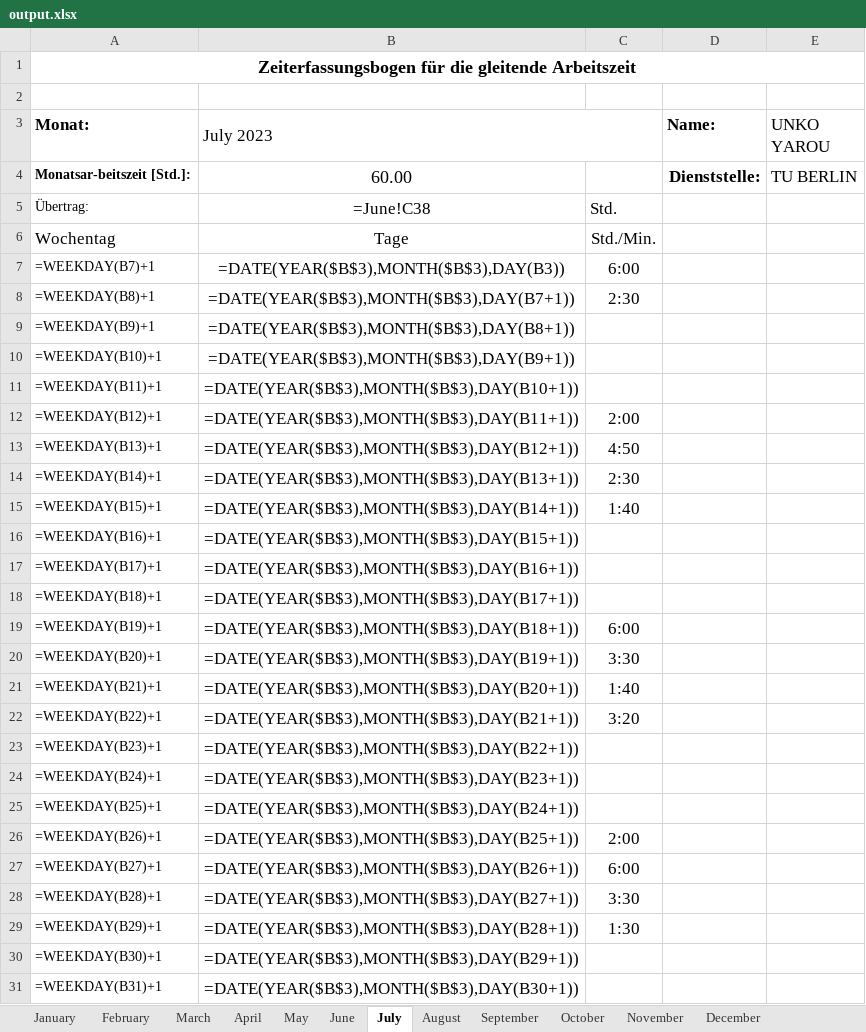
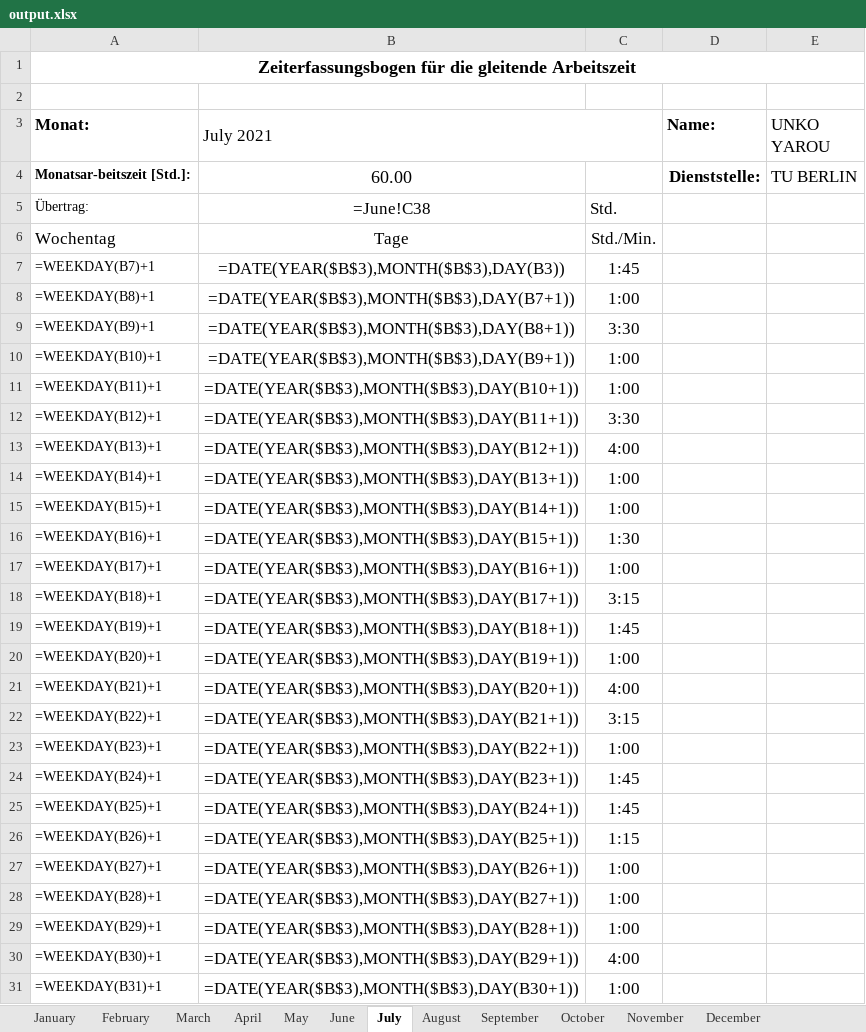
Before and after one commit to PraxTube/work-hours-generator, an Excel workbook: output.xlsx, sheet July, drawn as a sheet; only a part is shown; values as stored, in another font and other column widths than the file's, no borders; formulas without a stored value are shown as written; conditional formats not drawn; the diff covers the shown part only; the diff names each change by its address in the sheet, - before the commit and + after, or states it on an @@ line.

```diff
--- a/output.xlsx (sheet July)
+++ b/output.xlsx (sheet July)
-B3: July 2023
+B3: July 2021
-C7: 6:00
+C7: 1:45
-C8: 2:30
+C8: 1:00
-C9: (empty)
+C9: 3:30
-C10:C11: (empty)
+C10:C11: 1:00
-C12: 2:00
+C12: 3:30
-C13: 4:50
+C13: 4:00
-C14: 2:30
+C14: 1:00
-C15: 1:40
+C15: 1:00
-C16: (empty)
+C16: 1:30
-C17: (empty)
+C17: 1:00
-C18: (empty)
+C18: 3:15
-C19: 6:00
+C19: 1:45
-C20: 3:30
+C20: 1:00
-C21: 1:40
+C21: 4:00
-C22: 3:20
+C22: 3:15
-C23: (empty)
+C23: 1:00
-C24:C25: (empty)
+C24:C25: 1:45
-C26: 2:00
+C26: 1:15
-C27: 6:00
+C27: 1:00
-C28: 3:30
+C28: 1:00
-C29: 1:30
+C29: 1:00
-C30: (empty)
+C30: 4:00
-C31: (empty)
+C31: 1:00
```
Also changed, not shown: 6 edited cells elsewhere in this sheet, sheet January, sheet October, sheet May, sheet June, sheet September, sheet November, 5 more sheets, 4 other files.
